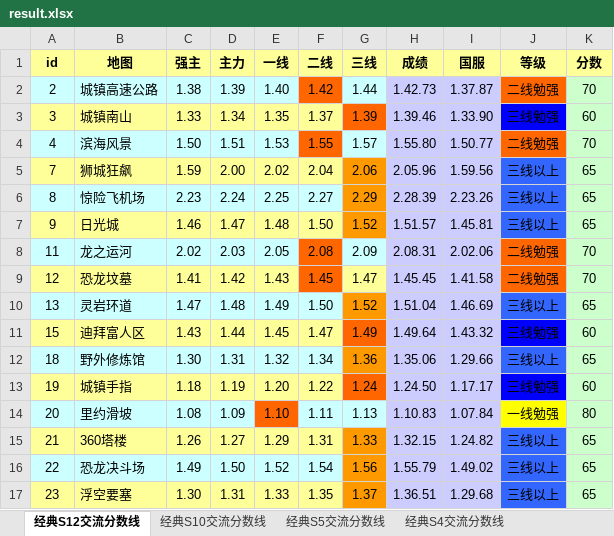
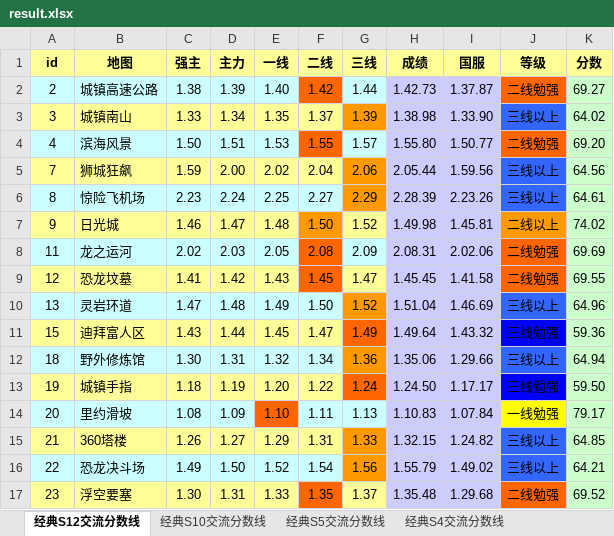
Before and after one commit to Felix-Project/GameRecord, an Excel workbook: game/result.xlsx, sheet 经典S12交流分数线, drawn as a sheet; only a part is shown; values as stored, in another font and other column widths than the file's, no borders; the diff covers the shown part only; the diff names each change by its address in the sheet, - before the commit and + after, or states it on an @@ line.

```diff
--- a/game/result.xlsx (sheet 经典S12交流分数线)
+++ b/game/result.xlsx (sheet 经典S12交流分数线)
-K2 (分数): 70
+K2 (分数): 69.27
-G3 fill: #FF6600
+G3 fill: #FF9900
-H3 (成绩): 1.39.46
+H3 (成绩): 1.38.98
-J3 (等级): 三线勉强
+J3 (等级): 三线以上
-J3 fill: #0000FF
+J3 fill: #3366FF
-K3 (分数): 60
+K3 (分数): 64.02
-K4 (分数): 70
+K4 (分数): 69.20
-H5 (成绩): 2.05.96
+H5 (成绩): 2.05.44
-K5 (分数): 65
+K5 (分数): 64.56
-K6 (分数): 65
+K6 (分数): 64.61
-F7 fill: #FFFF99
+F7 fill: #FF9900
-G7 fill: #FF9900
+G7 fill: #FFFF99
-H7 (成绩): 1.51.57
+H7 (成绩): 1.49.98
-J7 (等级): 三线以上
+J7 (等级): 二线以上
-J7 fill: #3366FF
+J7 fill: #FF9900
-K7 (分数): 65
+K7 (分数): 74.02
-K8 (分数): 70
+K8 (分数): 69.69
-K9 (分数): 70
+K9 (分数): 69.55
-K10 (分数): 65
+K10 (分数): 64.96
-K11 (分数): 60
+K11 (分数): 59.36
-K12 (分数): 65
+K12 (分数): 64.94
-K13 (分数): 60
+K13 (分数): 59.50
-K14 (分数): 80
+K14 (分数): 79.17
-K15 (分数): 65
+K15 (分数): 64.85
-K16 (分数): 65
+K16 (分数): 64.21
-F17 fill: #FFFF99
+F17 fill: #FF6600
-G17 fill: #FF9900
+G17 fill: #FFFF99
-H17 (成绩): 1.36.51
+H17 (成绩): 1.35.48
-J17 (等级): 三线以上
+J17 (等级): 二线勉强
-J17 fill: #3366FF
+J17 fill: #FF6600
-K17 (分数): 65
+K17 (分数): 69.52
```
Also changed, not shown: 46 edited cells and cell formats elsewhere in this sheet, sheet 经典S10交流分数线, sheet 经典S4交流分数线, sheet 经典S5交流分数线, sheet 经典S3交流分数线, sheet 经典S1交流分数线, 8 other files.
